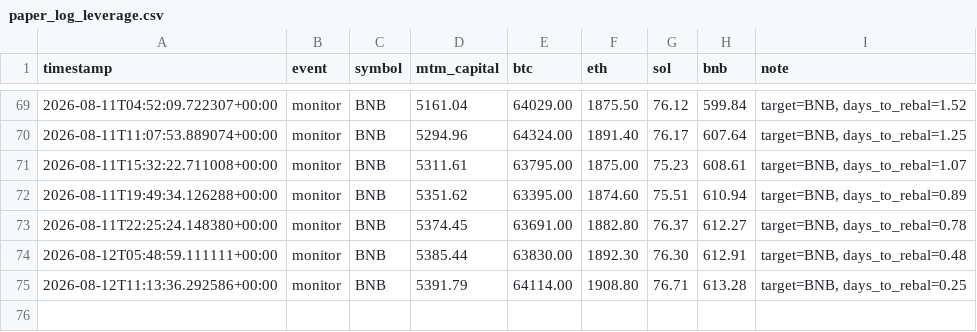
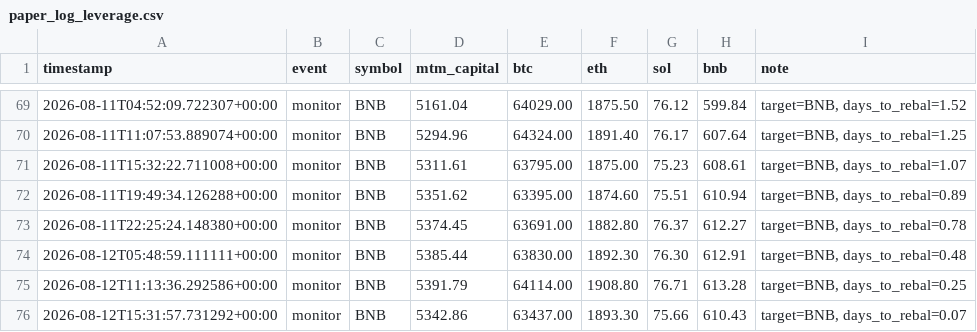
Before and after one commit to lferrari231-glitch/paper-trade-bot, a CSV file: paper_log_leverage.csv, drawn as a sheet; only a part is shown, gaps mark what is left out; the diff names each change by its address in the sheet, - before the commit and + after, or states it on an @@ line.

```diff
--- a/paper_log_leverage.csv
+++ b/paper_log_leverage.csv
+row 76: 2026-08-12T15:31:57.731292+00:00 | monitor | BNB | 5342.86 | 63437.00 | 1893.30 | 75.66 | 610.43 | target=BNB, days_to_rebal=0.07
```
Also changed, not shown: 2 other files.
